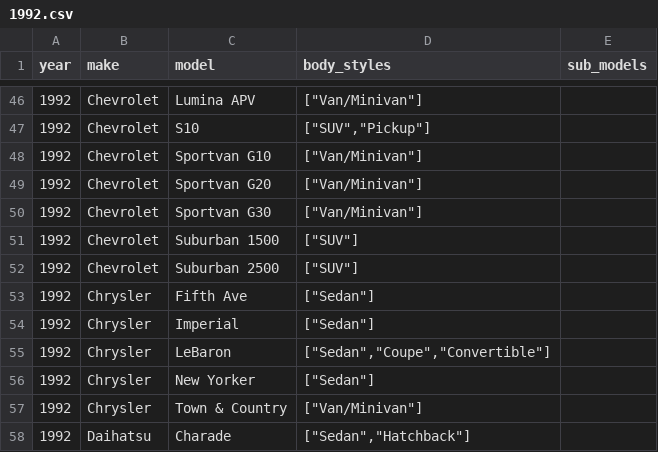
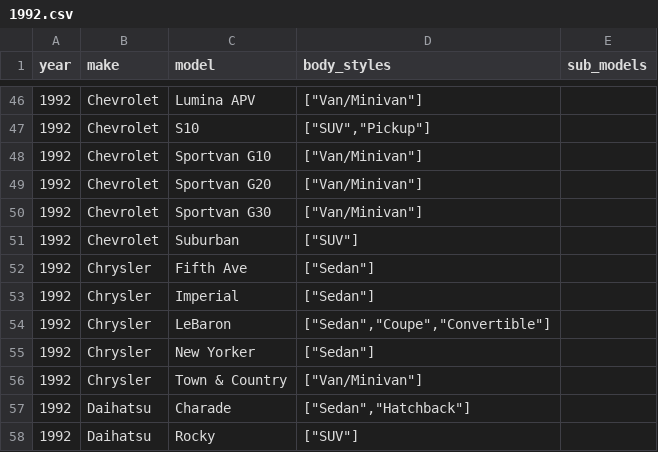
Before and after one commit to romangrinev/us-car-models-data, a CSV file: 1992.csv, drawn as a sheet; only a part is shown, gaps mark what is left out; the shorter side is filled out with more unchanged rows.

```diff
--- a/1992.csv
+++ b/1992.csv
@@ -50,4 +50,3 @@ year,make,model,body_styles,sub_models
 1992,Chevrolet,Sportvan G30,"[""Van/Minivan""]"
-1992,Chevrolet,Suburban 1500,"[""SUV""]"
-1992,Chevrolet,Suburban 2500,"[""SUV""]"
+1992,Chevrolet,Suburban,"[""SUV""]"
 1992,Chrysler,Fifth Ave,"[""Sedan""]"
```
Also changed, not shown: 1993.csv, 1994.csv, 25 other files.
